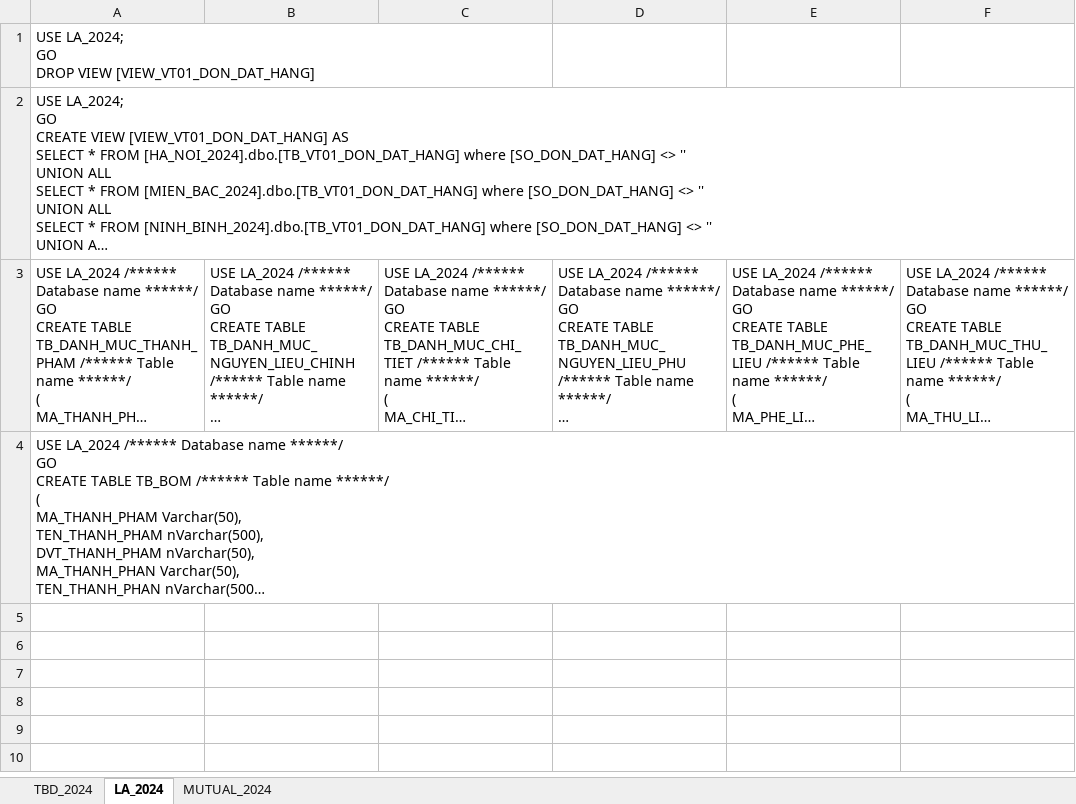
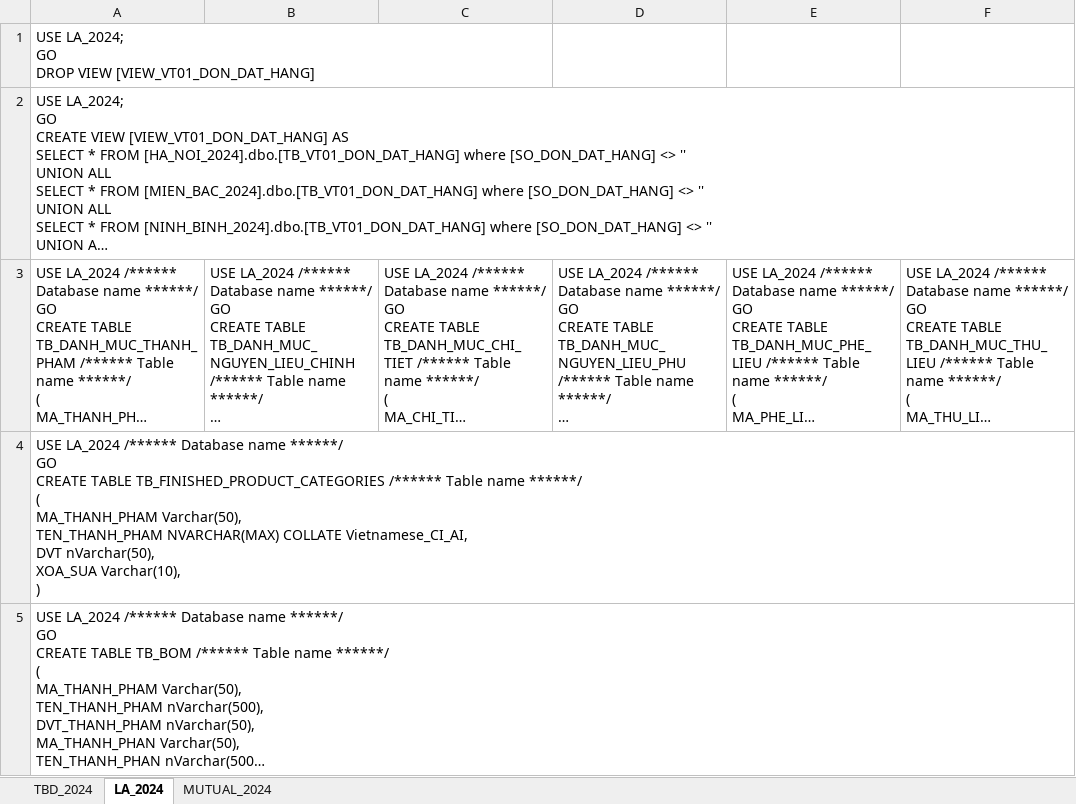
Before and after one commit to NGUYEN-LONG-BS/VBA_MINI_PROJECTS, an Excel workbook: VB06_BULK_IMPORTING_SQL_SERVER/SQL_QUERIES.xlsx, sheet LA_2024, drawn as a sheet; long unchanged cells end in …; values as stored, in another font and other column widths than the file's, no borders; ↵ is a line break in a cell; the diff names each change by its address in the sheet, - before the commit and + after, or states it on an @@ line.

```diff
--- a/VB06_BULK_IMPORTING_SQL_SERVER/SQL_QUERIES.xlsx (sheet LA_2024)
+++ b/VB06_BULK_IMPORTING_SQL_SERVER/SQL_QUERIES.xlsx (sheet LA_2024)
+row 4: USE LA_2024 /****** Database name ******/ ↵ GO ↵ CREATE TABLE TB_FINISHED_PRODUCT_CATEGORIES /****** Table name ******/ ↵ ( ↵ MA_THANH_PHAM Varchar(50), ↵ TEN_THANH_PHAM NVARCHAR(MAX) COLLATE Vietnamese_CI_AI, ↵ DVT nVarchar(50), ↵ XOA_SUA Varchar(10), ↵ )
```
Also changed, not shown: VB06_BULK_IMPORTING_SQL_SERVER/DATABASE_IMPORTING.xlsm, 2 other files.
